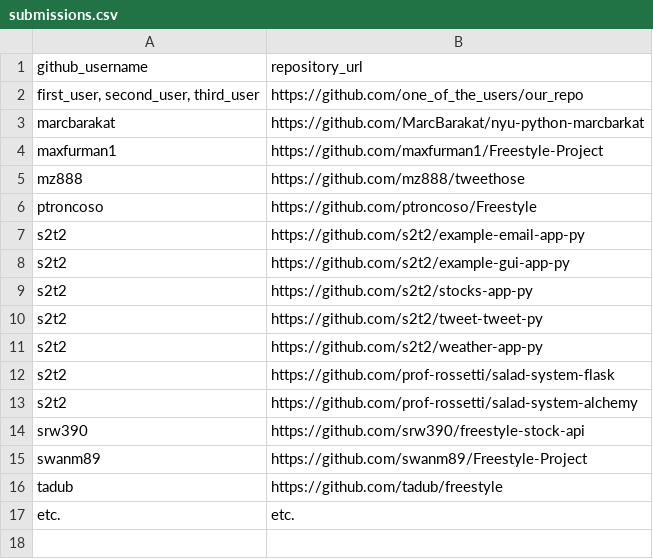
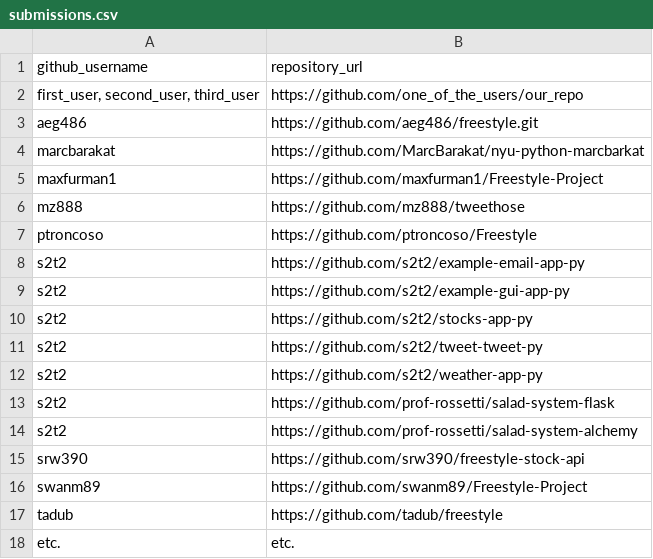
Before and after one commit to prof-rossetti/nyu-info-2335-201706, a CSV file: projects/freestyle/submissions.csv, drawn as a sheet.

Commit message:
aeg486 Freestyle Project Submission

```diff
--- a/projects/freestyle/submissions.csv
+++ b/projects/freestyle/submissions.csv
@@ -2,2 +2,3 @@ github_username, repository_url
 "first_user, second_user, third_user", https://github.com/one_of_the_users/our_repo
+aeg486, https://github.com/aeg486/freestyle.git
 marcbarakat, https://github.com/MarcBarakat/nyu-python-marcbarkat
```
